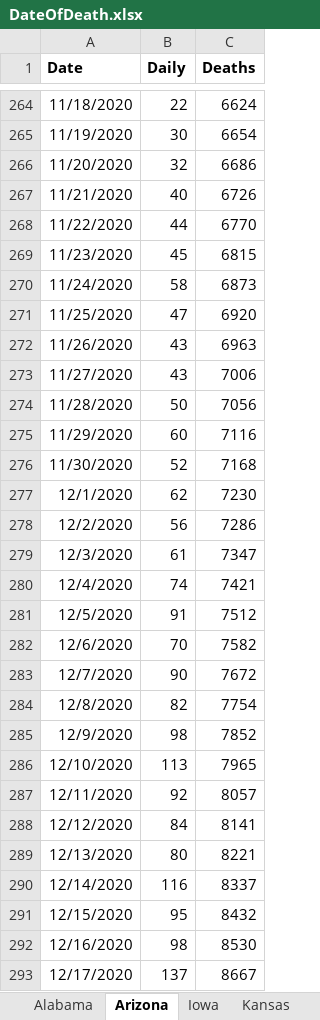
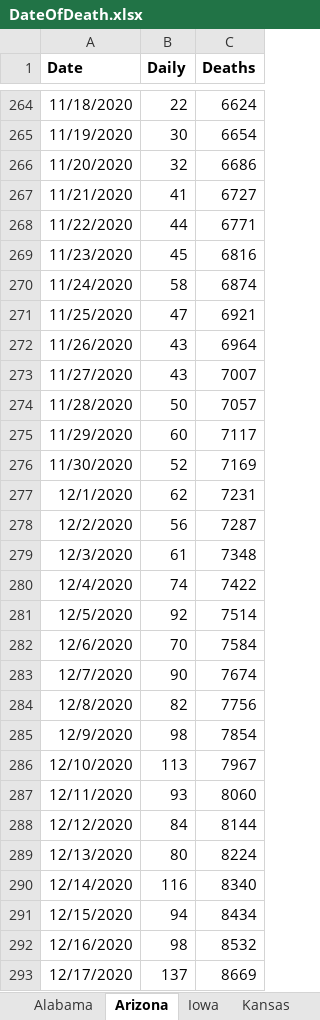
Before and after one commit to PatrickDRusk/covid, an Excel workbook: notebooks/DateOfDeath.xlsx, sheet Arizona, drawn as a sheet; only a part is shown, gaps mark what is left out; values as stored, in another font and other column widths than the file's, no borders; the diff covers the shown part only; the diff names each change by its address in the sheet, - before the commit and + after, or states it on an @@ line.

```diff
--- a/notebooks/DateOfDeath.xlsx (sheet Arizona)
+++ b/notebooks/DateOfDeath.xlsx (sheet Arizona)
-B267 (Daily): 40
+B267 (Daily): 41
-C267 (Deaths): 6726
+C267 (Deaths): 6727
-C268 (Deaths): 6770
+C268 (Deaths): 6771
-C269 (Deaths): 6815
+C269 (Deaths): 6816
-C270 (Deaths): 6873
+C270 (Deaths): 6874
-C271 (Deaths): 6920
+C271 (Deaths): 6921
-C272 (Deaths): 6963
+C272 (Deaths): 6964
-C273 (Deaths): 7006
+C273 (Deaths): 7007
-C274 (Deaths): 7056
+C274 (Deaths): 7057
-C275 (Deaths): 7116
+C275 (Deaths): 7117
-C276 (Deaths): 7168
+C276 (Deaths): 7169
-C277 (Deaths): 7230
+C277 (Deaths): 7231
-C278 (Deaths): 7286
+C278 (Deaths): 7287
-C279 (Deaths): 7347
+C279 (Deaths): 7348
-C280 (Deaths): 7421
+C280 (Deaths): 7422
-B281 (Daily): 91
+B281 (Daily): 92
-C281 (Deaths): 7512
+C281 (Deaths): 7514
-C282 (Deaths): 7582
+C282 (Deaths): 7584
-C283 (Deaths): 7672
+C283 (Deaths): 7674
-C284 (Deaths): 7754
+C284 (Deaths): 7756
-C285 (Deaths): 7852
+C285 (Deaths): 7854
-C286 (Deaths): 7965
+C286 (Deaths): 7967
-B287 (Daily): 92
+B287 (Daily): 93
-C287 (Deaths): 8057
+C287 (Deaths): 8060
-C288 (Deaths): 8141
+C288 (Deaths): 8144
-C289 (Deaths): 8221
+C289 (Deaths): 8224
-C290 (Deaths): 8337
+C290 (Deaths): 8340
-B291 (Daily): 95
+B291 (Daily): 94
-C291 (Deaths): 8432
+C291 (Deaths): 8434
-C292 (Deaths): 8530
+C292 (Deaths): 8532
-C293 (Deaths): 8667
+C293 (Deaths): 8669
```
Also changed, not shown: 7 added rows and 187 edited cells elsewhere in this sheet, sheet Kansas, sheet Alabama, sheet Iowa, 1 other file.
